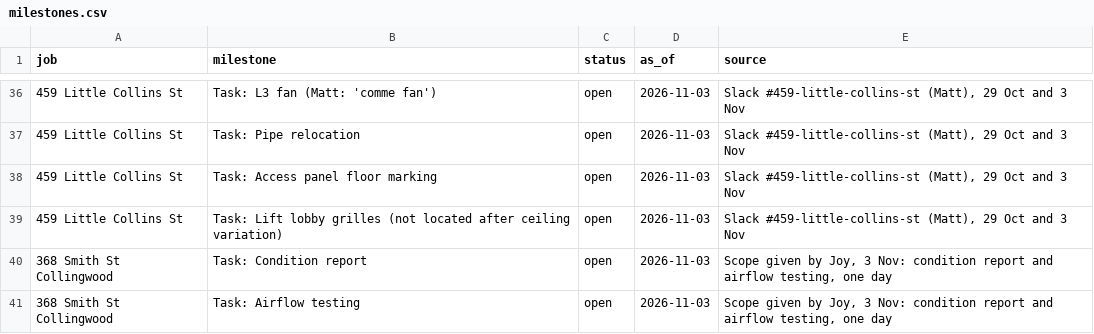
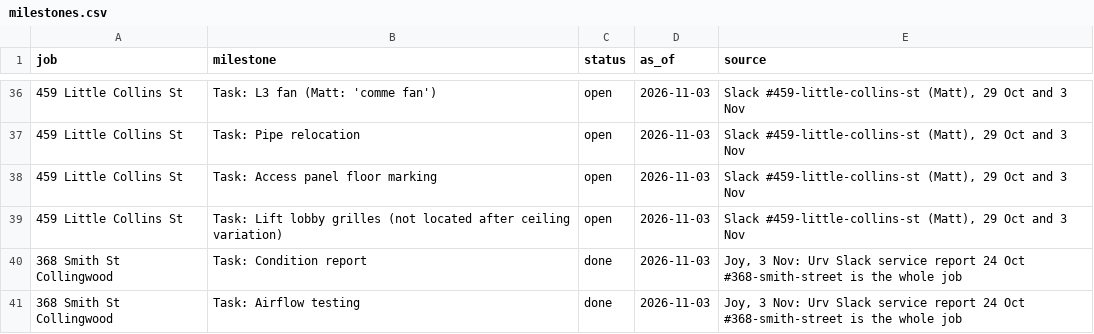
Before and after one commit to vpstock/vp-program-scheduler, a CSV file: data/milestones.csv, drawn as a sheet; only a part is shown, gaps mark what is left out; the diff names each change by its address in the sheet, - before the commit and + after, or states it on an @@ line.

```diff
--- a/data/milestones.csv
+++ b/data/milestones.csv
-C40:C41 (status): open
+C40:C41 (status): done
-E40:E41 (source): Scope given by Joy, 3 Nov: condition report and airflow testing, one day
+E40:E41 (source): Joy, 3 Nov: Urv Slack service report 24 Oct #368-smith-street is the whole job
```
Also changed, not shown: 11 other files.
